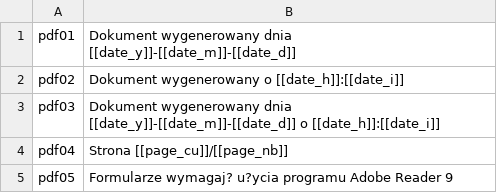
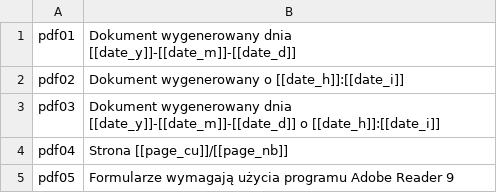
Before and after one commit to spipu/html2pdf, a CSV file: src/locale/pl.csv, drawn as a sheet.

Commit message:
Polish locale

```diff
--- a/src/locale/pl.csv
+++ b/src/locale/pl.csv
@@ -4,2 +4,2 @@
 "pdf04","Strona [[page_cu]]/[[page_nb]]"
-"pdf05","Formularze wymagaj? u?ycia programu Adobe Reader 9"
+"pdf05","Formularze wymagają użycia programu Adobe Reader 9"
```
